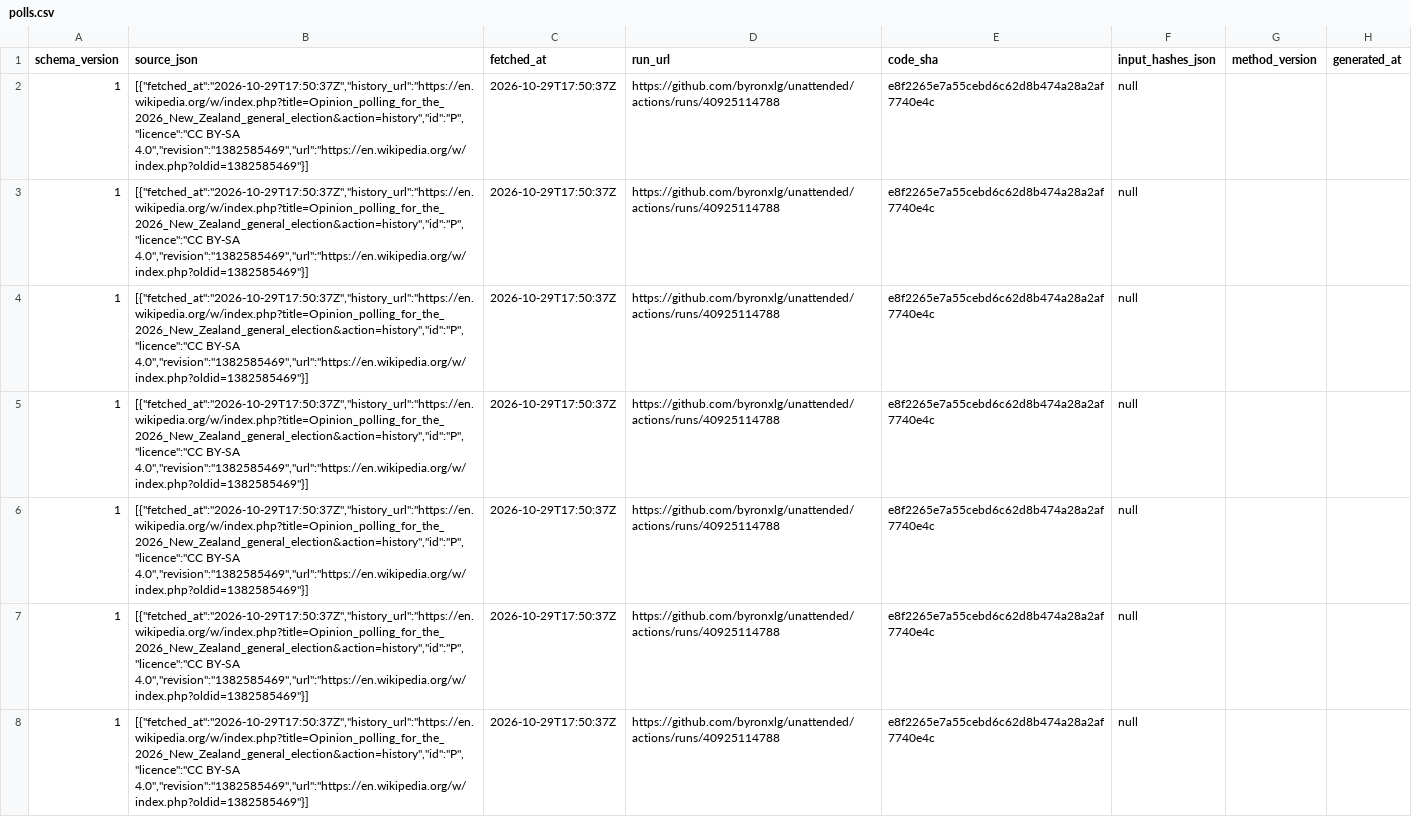
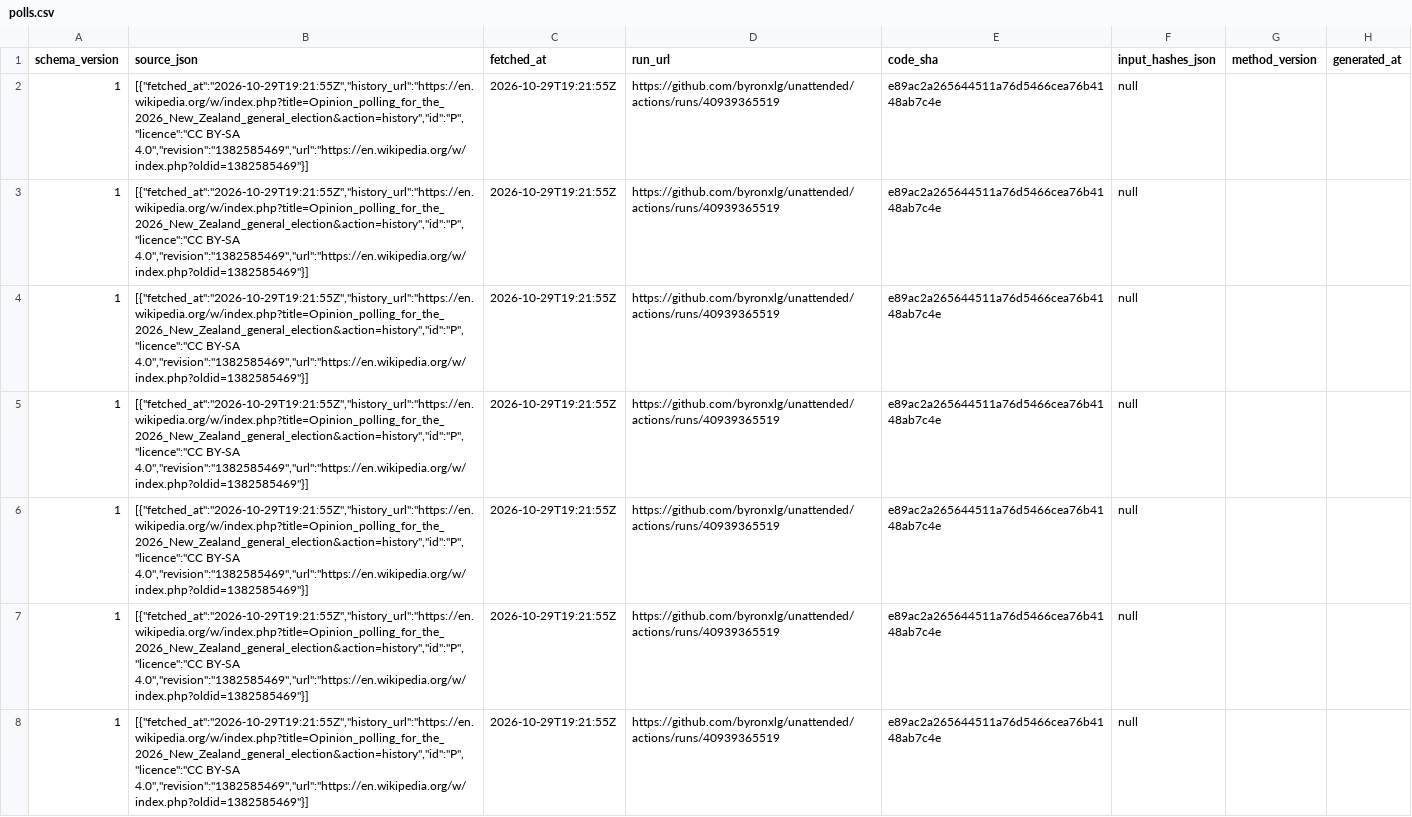
Before and after one commit to byronxlg/unattended, a CSV file: product/nz_election/data/polls.csv, drawn as a sheet; only a part is shown; the diff covers the shown part only; the diff names each change by its address in the sheet, - before the commit and + after, or states it on an @@ line.

```diff
--- a/product/nz_election/data/polls.csv
+++ b/product/nz_election/data/polls.csv
-B2:B8 (source_json): [{"fetched_at":"2026-10-29T17:50:37Z","history_url":"https://en.wikipedia.org/w/index.php?title=Opinion_polling_for_the_2026_New_Zealand_general_election&action=history","id":"P","licence":"CC BY-SA 4.0","revision":"1382585469","url":"https://en.wikipedia.org/w/index.php?oldid=1382585469"}]
+B2:B8 (source_json): [{"fetched_at":"2026-10-29T19:21:55Z","history_url":"https://en.wikipedia.org/w/index.php?title=Opinion_polling_for_the_2026_New_Zealand_general_election&action=history","id":"P","licence":"CC BY-SA 4.0","revision":"1382585469","url":"https://en.wikipedia.org/w/index.php?oldid=1382585469"}]
-C2:C8 (fetched_at): 2026-10-29T17:50:37Z
+C2:C8 (fetched_at): 2026-10-29T19:21:55Z
-D2:D8 (run_url): https://github.com/byronxlg/unattended/actions/runs/40925114788
+D2:D8 (run_url): https://github.com/byronxlg/unattended/actions/runs/40939365519
-E2:E8 (code_sha): e8f2265e7a55cebd6c62d8b474a28a2af7740e4c
+E2:E8 (code_sha): e89ac2a265644511a76d5466cea76b4148ab7c4e
```
Also changed, not shown: 160 edited cells elsewhere in this file, product/nz_election/data/averages.csv, product/nz_election/data/seats.csv, 7 other files.
